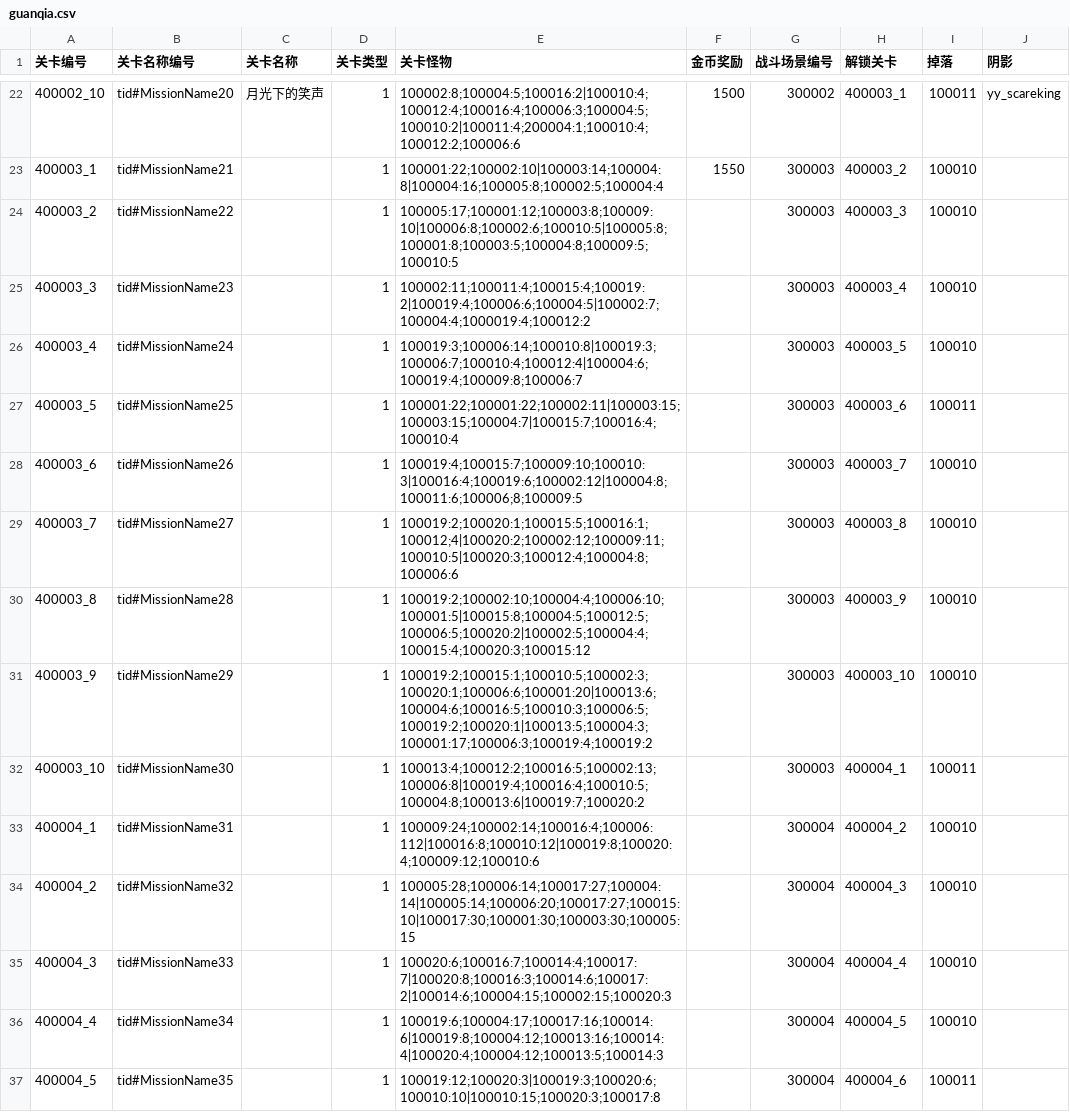
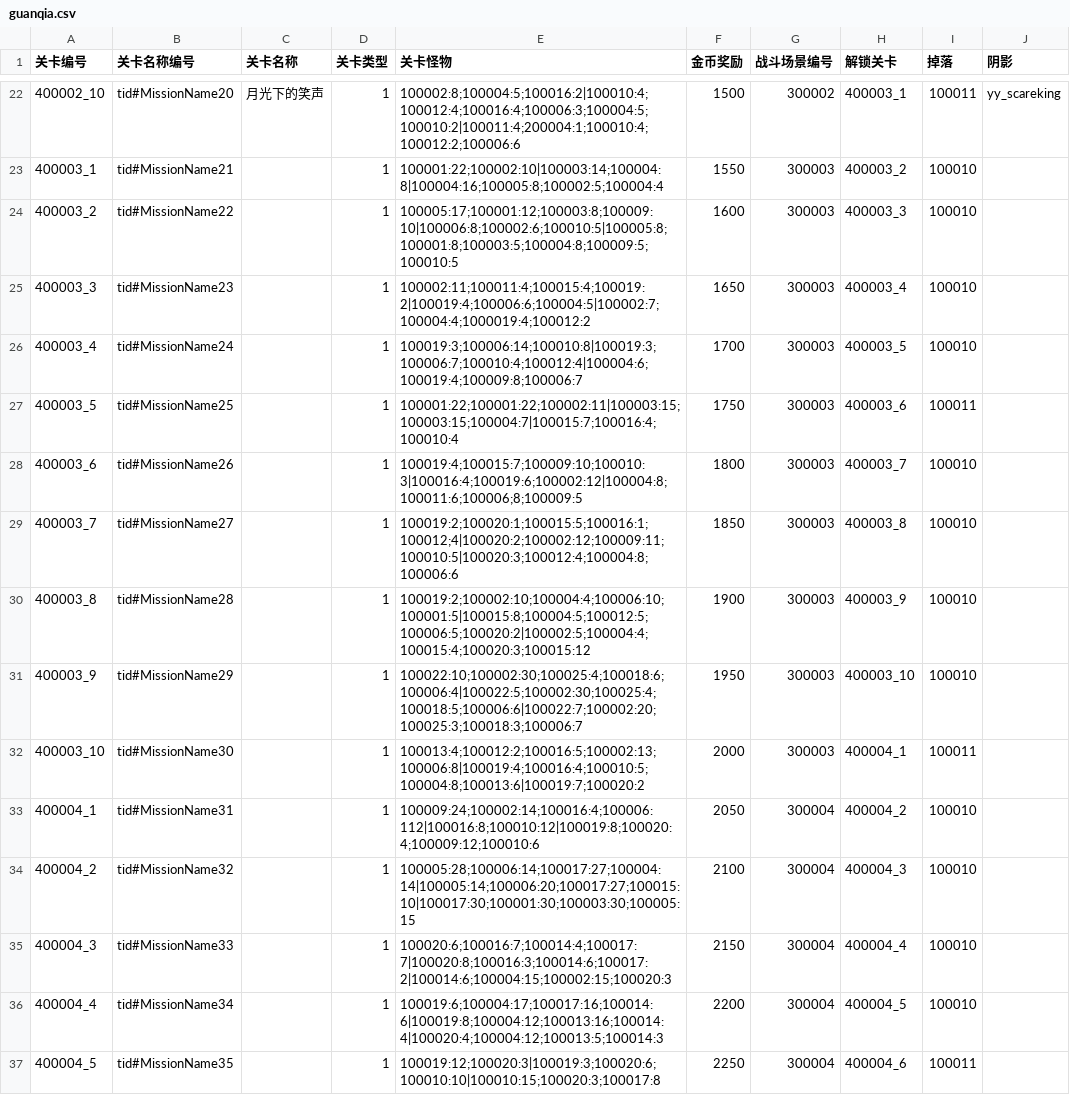
Before and after one commit to 1097195326/CompanyWork, a CSV file: SwampAttack/proj.android/assets/config/guanqia.csv, drawn as a sheet; only a part is shown, gaps mark what is left out; the diff covers the shown part only; the diff names each change by its address in the sheet, - before the commit and + after, or states it on an @@ line.

```diff
--- a/SwampAttack/proj.android/assets/config/guanqia.csv
+++ b/SwampAttack/proj.android/assets/config/guanqia.csv
-F24 (金币奖励): (empty)
+F24 (金币奖励): 1600
-F25 (金币奖励): (empty)
+F25 (金币奖励): 1650
-F26 (金币奖励): (empty)
+F26 (金币奖励): 1700
-F27 (金币奖励): (empty)
+F27 (金币奖励): 1750
-F28 (金币奖励): (empty)
+F28 (金币奖励): 1800
-F29 (金币奖励): (empty)
+F29 (金币奖励): 1850
-F30 (金币奖励): (empty)
+F30 (金币奖励): 1900
-E31 (关卡怪物): 100019:2;100015:1;100010:5;100002:3;100020:1;100006:6;100001:20|100013:6;100004:6;100016:5;100010:3;100006:5;100019:2;100020:1|100013:5;100004:3;100001:17;100006:3;100019:4;100019:2
+E31 (关卡怪物): 100022:10;100002:30;100025:4;100018:6;100006:4|100022:5;100002:30;100025:4;100018:5;100006:6|100022:7;100002:20;100025:3;100018:3;100006:7
-F31 (金币奖励): (empty)
+F31 (金币奖励): 1950
-F32 (金币奖励): (empty)
+F32 (金币奖励): 2000
-F33 (金币奖励): (empty)
+F33 (金币奖励): 2050
-F34 (金币奖励): (empty)
+F34 (金币奖励): 2100
-F35 (金币奖励): (empty)
+F35 (金币奖励): 2150
-F36 (金币奖励): (empty)
+F36 (金币奖励): 2200
-F37 (金币奖励): (empty)
+F37 (金币奖励): 2250
```
Also changed, not shown: 10 added rows and 6 edited cells elsewhere in this file, SwampAttack/proj.android/assets/config/wuqi.csv, SwampAttack/proj.android/assets/config/wuqiUpgrade.csv, 37 other files.
